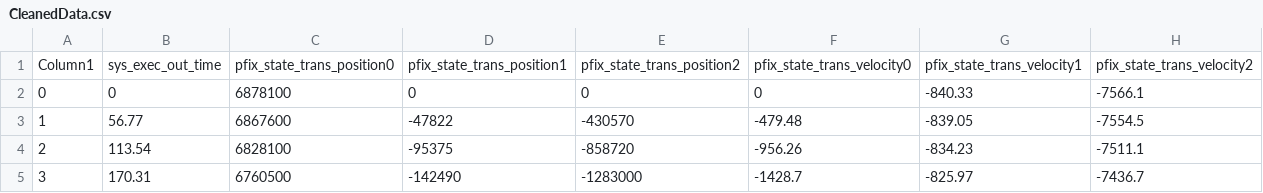
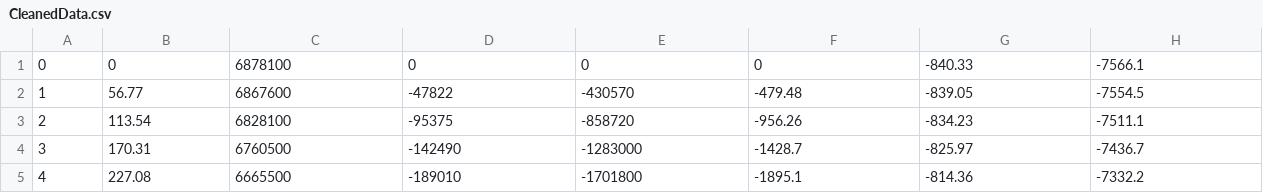
Before and after one commit to ADMARIl/Sat-JSON-parser, a CSV file: CleanedData.csv, drawn as a sheet; only a part is shown; the shorter side is filled out with more unchanged rows; the diff names each change by its address in the sheet, - before the commit and + after, or states it on an @@ line.

```diff
--- a/CleanedData.csv
+++ b/CleanedData.csv
-row 1: Column1 | sys_exec_out_time | pfix_state_trans_position0 | pfix_state_trans_position1 | pfix_state_trans_position2 | pfix_state_trans_velocity0 | pfix_state_trans_velocity1 | pfix_state_trans_velocity2
```
Also changed, not shown: 1 other file.
